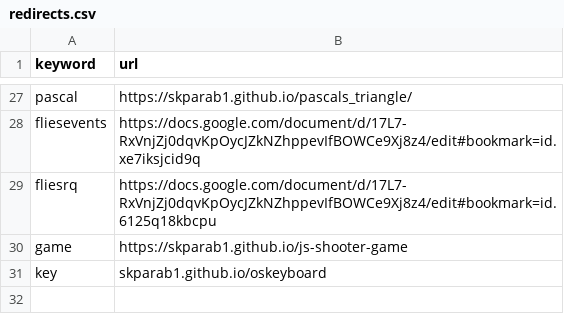
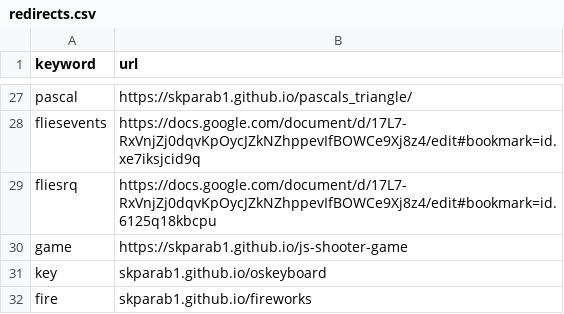
Before and after one commit to Skparab1/skparab1.github.io, a CSV file: docs/r/redirects.csv, drawn as a sheet; only a part is shown, gaps mark what is left out.

Commit message:
Update redirects.csv

```diff
--- a/docs/r/redirects.csv
+++ b/docs/r/redirects.csv
@@ -31 +31,2 @@ game,https://skparab1.github.io/js-shooter-game
 key,skparab1.github.io/oskeyboard
+fire,skparab1.github.io/fireworks
```
